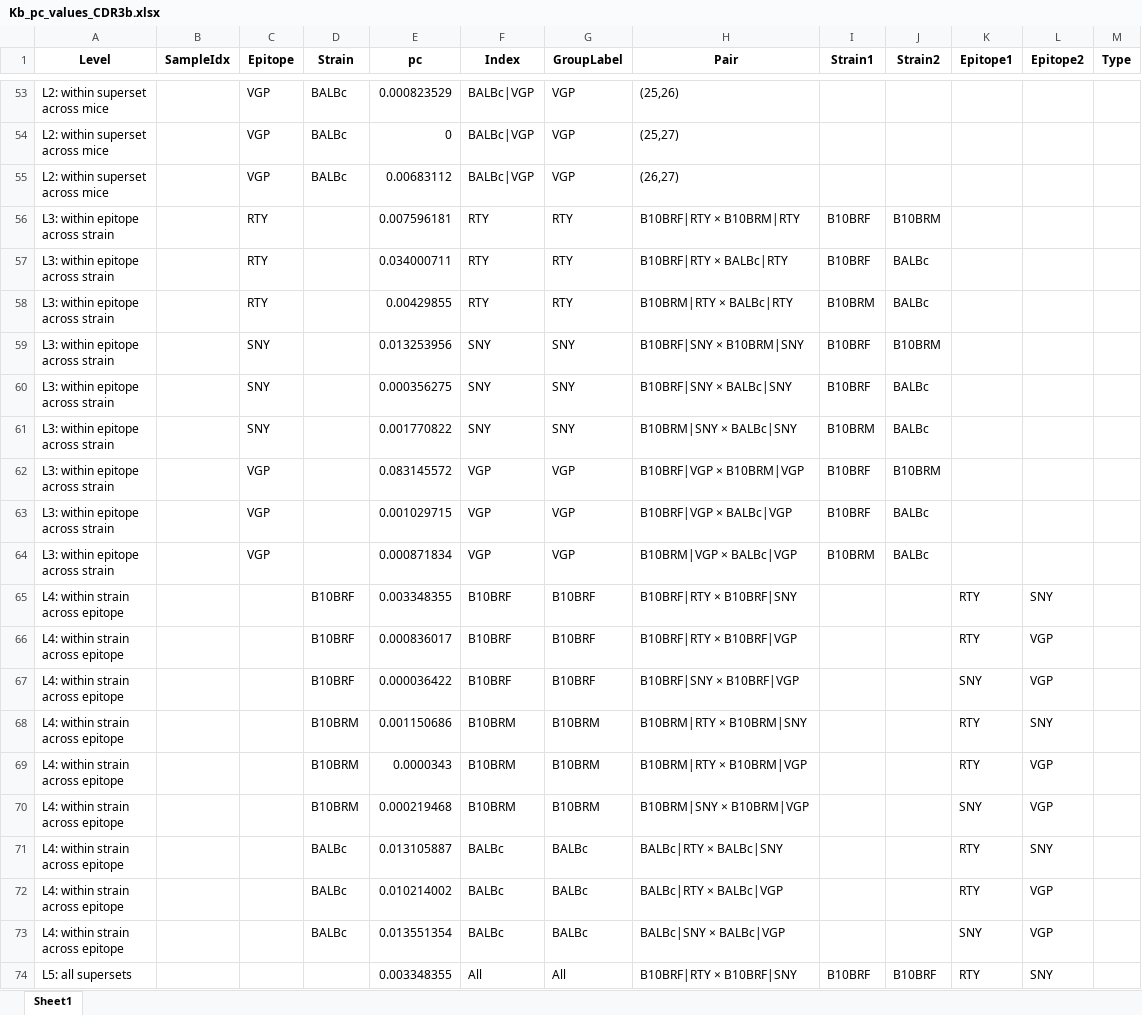
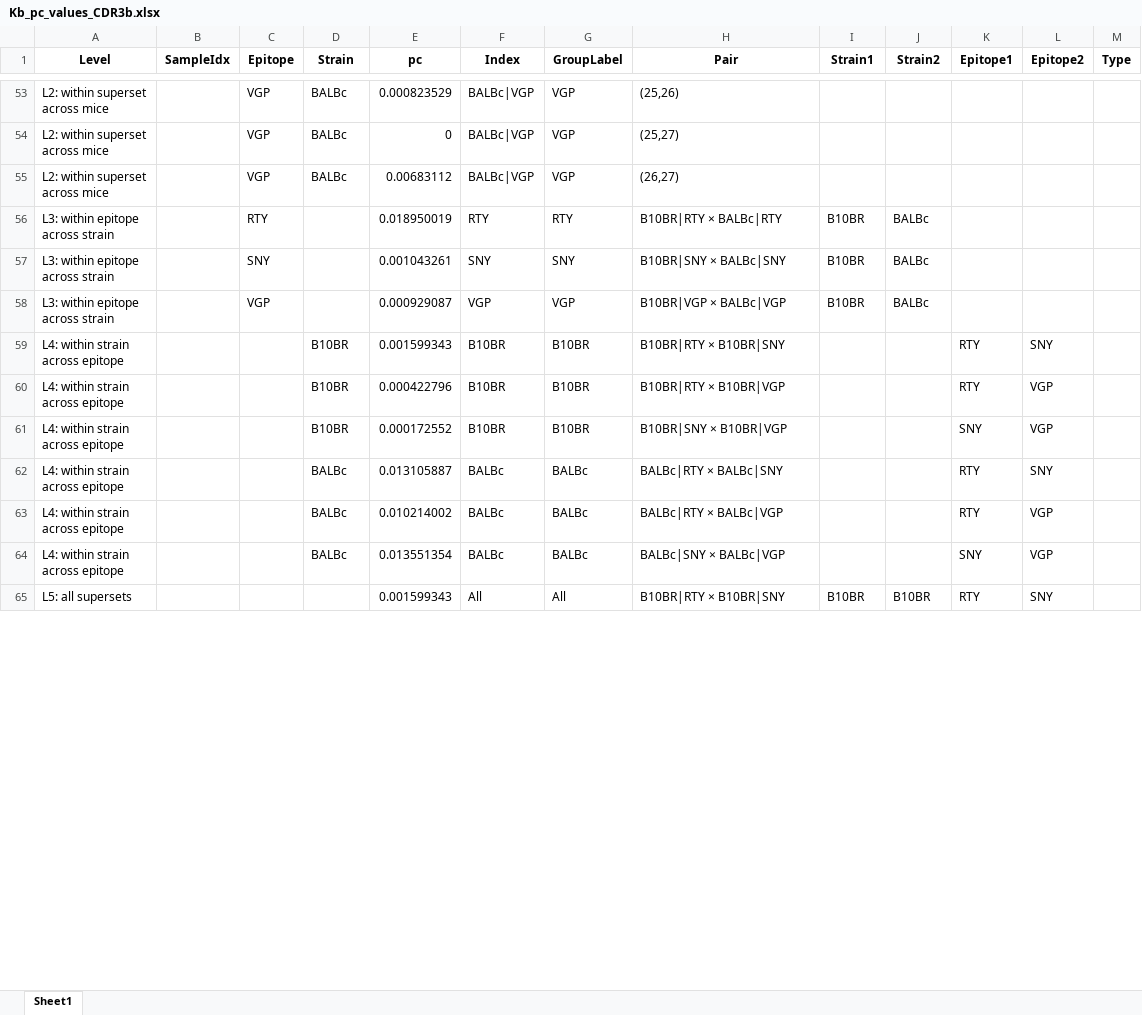
Before and after one commit to kingchalapati/Masters-Project, an Excel workbook: Final_Figures_and_Sheets_Superset/Kb_pc_values_CDR3b.xlsx, sheet Sheet1, drawn as a sheet; only a part is shown, gaps mark what is left out; values as stored, in another font and other column widths than the file's, no borders; removed rows and columns are numbered as before the commit, all else as after; ↵ is a line break in a cell; the diff covers the shown part only; the diff names each change by its address in the sheet, - before the commit and + after, or states it on an @@ line.

```diff
--- a/Final_Figures_and_Sheets_Superset/Kb_pc_values_CDR3b.xlsx (sheet Sheet1)
+++ b/Final_Figures_and_Sheets_Superset/Kb_pc_values_CDR3b.xlsx (sheet Sheet1)
-row 56: L3: within epitope ↵ across strain |  | RTY |  | 0.007596181 | RTY | RTY | B10BRF|RTY × B10BRM|RTY | B10BRF | B10BRM
-E56 (pc): 0.034000711
+E56 (pc): 0.018950019
-H56 (Pair): B10BRF|RTY × BALBc|RTY
+H56 (Pair): B10BR|RTY × BALBc|RTY
-I56 (Strain1): B10BRF
+I56 (Strain1): B10BR
-row 58: L3: within epitope ↵ across strain |  | RTY |  | 0.00429855 | RTY | RTY | B10BRM|RTY × BALBc|RTY | B10BRM | BALBc
-row 59: L3: within epitope ↵ across strain |  | SNY |  | 0.013253956 | SNY | SNY | B10BRF|SNY × B10BRM|SNY | B10BRF | B10BRM
-E57 (pc): 0.000356275
+E57 (pc): 0.001043261
-H57 (Pair): B10BRF|SNY × BALBc|SNY
+H57 (Pair): B10BR|SNY × BALBc|SNY
-I57 (Strain1): B10BRF
+I57 (Strain1): B10BR
-row 61: L3: within epitope ↵ across strain |  | SNY |  | 0.001770822 | SNY | SNY | B10BRM|SNY × BALBc|SNY | B10BRM | BALBc
-row 62: L3: within epitope ↵ across strain |  | VGP |  | 0.083145572 | VGP | VGP | B10BRF|VGP × B10BRM|VGP | B10BRF | B10BRM
-E58 (pc): 0.001029715
+E58 (pc): 0.000929087
-H58 (Pair): B10BRF|VGP × BALBc|VGP
+H58 (Pair): B10BR|VGP × BALBc|VGP
-I58 (Strain1): B10BRF
+I58 (Strain1): B10BR
-row 64: L3: within epitope ↵ across strain |  | VGP |  | 0.000871834 | VGP | VGP | B10BRM|VGP × BALBc|VGP | B10BRM | BALBc
-D59:D61 (Strain): B10BRF
+D59:D61 (Strain): B10BR
-E59 (pc): 0.003348355
+E59 (pc): 0.001599343
-F59:F61 (Index): B10BRF
+F59:F61 (Index): B10BR
-G59:G61 (GroupLabel): B10BRF
+G59:G61 (GroupLabel): B10BR
-H59 (Pair): B10BRF|RTY × B10BRF|SNY
+H59 (Pair): B10BR|RTY × B10BR|SNY
-E60 (pc): 0.000836017
+E60 (pc): 0.000422796
-H60 (Pair): B10BRF|RTY × B10BRF|VGP
+H60 (Pair): B10BR|RTY × B10BR|VGP
-E61 (pc): 0.000036422
+E61 (pc): 0.000172552
-H61 (Pair): B10BRF|SNY × B10BRF|VGP
+H61 (Pair): B10BR|SNY × B10BR|VGP
-row 68: L4: within strain ↵ across epitope |  |  | B10BRM | 0.001150686 | B10BRM | B10BRM | B10BRM|RTY × B10BRM|SNY |  |  | RTY | SNY
-row 69: L4: within strain ↵ across epitope |  |  | B10BRM | 0.0000343 | B10BRM | B10BRM | B10BRM|RTY × B10BRM|VGP |  |  | RTY | VGP
-row 70: L4: within strain ↵ across epitope |  |  | B10BRM | 0.000219468 | B10BRM | B10BRM | B10BRM|SNY × B10BRM|VGP |  |  | SNY | VGP
-E65 (pc): 0.003348355
+E65 (pc): 0.001599343
-H65 (Pair): B10BRF|RTY × B10BRF|SNY
+H65 (Pair): B10BR|RTY × B10BR|SNY
-I65 (Strain1): B10BRF
+I65 (Strain1): B10BR
-J65 (Strain2): B10BRF
+J65 (Strain2): B10BR
```
Also changed, not shown: 21 removed rows and 33 edited cells elsewhere in this sheet, Final_Figures_and_Sheets_Superset/Kb_pc_values_CDR3.xlsx, Final_Figures_and_Sheets_Superset/Kb_pc_values_CDR3a.xlsx, 23 other files.
